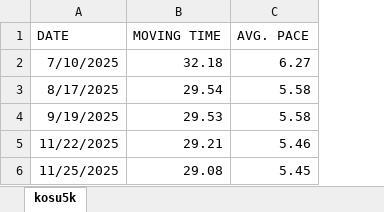
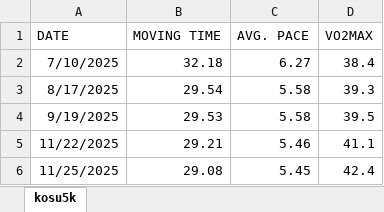
Before and after one commit to batlok/5k-running-analysis, an Excel workbook: kosu5k.xlsx, sheet kosu5k, drawn as a sheet; values as stored, in another font and other column widths than the file's, no borders; the diff names each change by its address in the sheet, - before the commit and + after, or states it on an @@ line.

Commit message:
Data with VO2MAX

```diff
--- a/kosu5k.xlsx (sheet kosu5k)
+++ b/kosu5k.xlsx (sheet kosu5k)
+column D (VO2MAX), rows 2-6: 38.4 | 39.3 | 39.5 | 41.1 | 42.4
```
